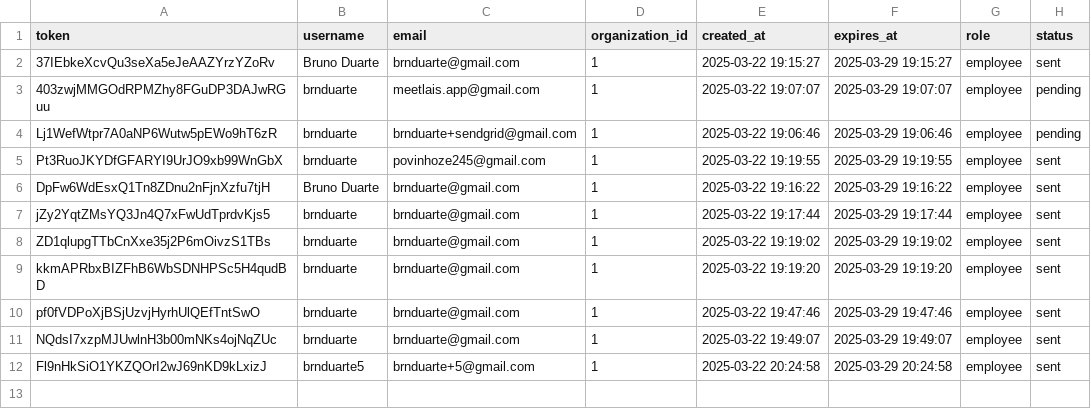
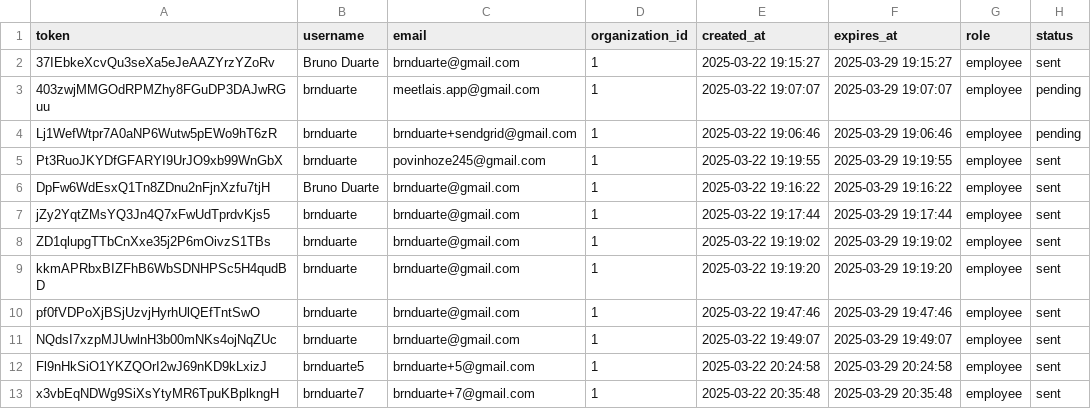
Before and after one commit to brnduarte/skillmatrix, a CSV file: invitations.csv, drawn as a sheet.

```diff
--- a/invitations.csv
+++ b/invitations.csv
@@ -12 +12,2 @@ NQdsI7xzpMJUwlnH3b00mNKs4ojNqZUc,brnduarte,brnduarte@gmail.com,1,2025-03-22 19:4
 Fl9nHkSiO1YKZQOrI2wJ69nKD9kLxizJ,brnduarte5,brnduarte+5@gmail.com,1,2025-03-22 20:24:58,2025-03-29 20:24:58,employee,sent
+x3vbEqNDWg9SiXsYtyMR6TpuKBplkngH,brnduarte7,brnduarte+7@gmail.com,1,2025-03-22 20:35:48,2025-03-29 20:35:48,employee,sent
```
Also changed, not shown: 1 other file.
